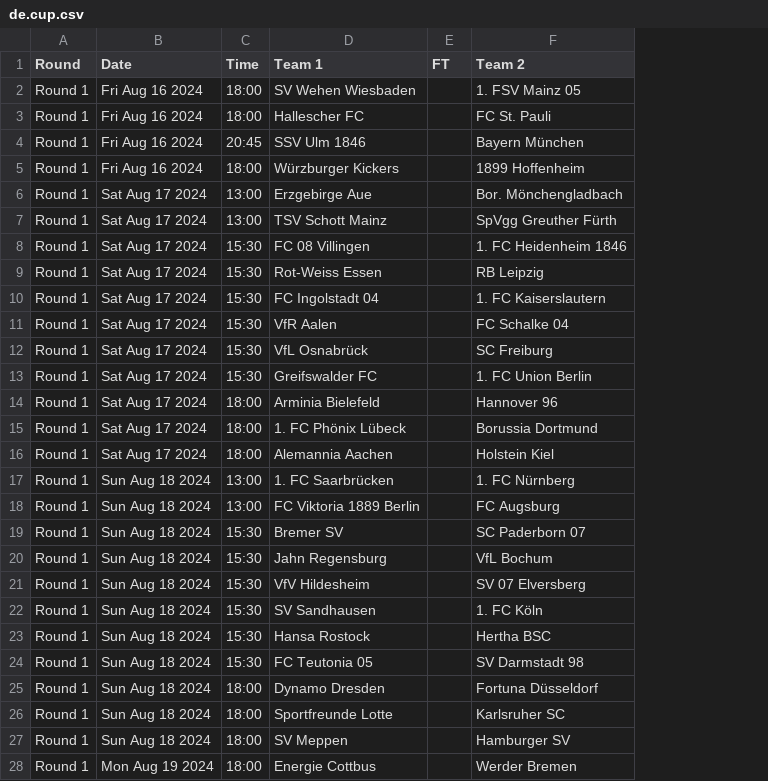
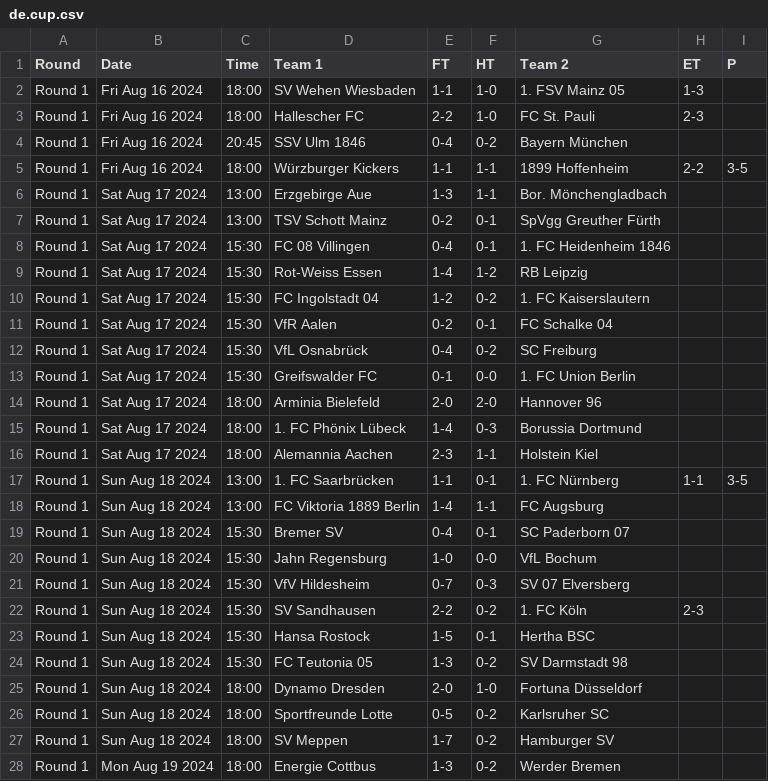
Before and after one commit to footballcsv/cache.wfb, a CSV file: 2024-25/de.cup.csv, drawn as a sheet; only a part is shown; the diff covers the shown part only; the diff names each change by its address in the sheet, - before the commit and + after, or states it on an @@ line.

```diff
--- a/2024-25/de.cup.csv
+++ b/2024-25/de.cup.csv
+column F (HT), rows 2-28: 1-0 | 1-0 | 0-2 | 1-1 | 1-1 | 0-1 | 0-1 | 1-2 | 0-2 | 0-1 | 0-2 | 0-0 | 2-0 | 0-3 | 1-1 | 0-1 | 1-1 | 0-1 | 0-0 | 0-3 | 0-2 | 0-1 | 0-2 | 1-0 | 0-2 | 0-2 | 0-2
+column H (ET), rows 2-22: 1-3 | 2-3 |  | 2-2 |  |  |  |  |  |  |  |  |  |  |  | 1-1 |  |  |  |  | 2-3
+column I (P), rows 5-17: 3-5 |  |  |  |  |  |  |  |  |  |  |  | 3-5
-E2 (FT): (empty)
+E2 (FT): 1-1
-E3 (FT): (empty)
+E3 (FT): 2-2
-E4 (FT): (empty)
+E4 (FT): 0-4
-E5 (FT): (empty)
+E5 (FT): 1-1
-E6 (FT): (empty)
+E6 (FT): 1-3
-E7 (FT): (empty)
+E7 (FT): 0-2
-E8 (FT): (empty)
+E8 (FT): 0-4
-E9 (FT): (empty)
+E9 (FT): 1-4
-E10 (FT): (empty)
+E10 (FT): 1-2
-E11 (FT): (empty)
+E11 (FT): 0-2
-E12 (FT): (empty)
+E12 (FT): 0-4
-E13 (FT): (empty)
+E13 (FT): 0-1
-E14 (FT): (empty)
+E14 (FT): 2-0
-E15 (FT): (empty)
+E15 (FT): 1-4
-E16 (FT): (empty)
+E16 (FT): 2-3
-E17 (FT): (empty)
+E17 (FT): 1-1
-E18 (FT): (empty)
+E18 (FT): 1-4
-E19 (FT): (empty)
+E19 (FT): 0-4
-E20 (FT): (empty)
+E20 (FT): 1-0
-E21 (FT): (empty)
+E21 (FT): 0-7
-E22 (FT): (empty)
+E22 (FT): 2-2
-E23 (FT): (empty)
+E23 (FT): 1-5
-E24 (FT): (empty)
+E24 (FT): 1-3
-E25 (FT): (empty)
+E25 (FT): 2-0
-E26 (FT): (empty)
+E26 (FT): 0-5
-E27 (FT): (empty)
+E27 (FT): 1-7
-E28 (FT): (empty)
+E28 (FT): 1-3
```
Also changed, not shown: 16 added rows and 5 edited cells elsewhere in this file, 2023-24/at.1.csv, 2024-25/at.1.csv, 7 other files.
